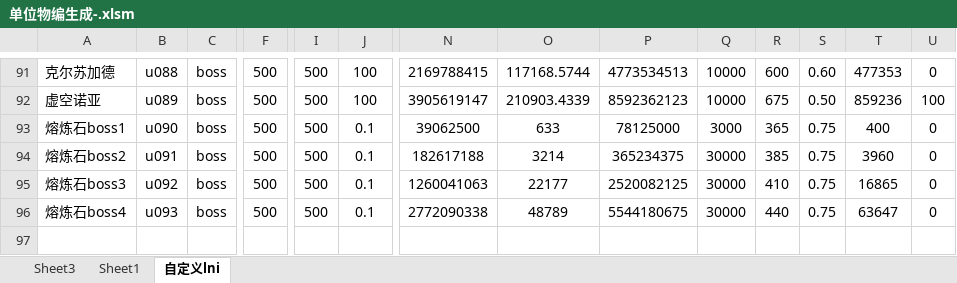
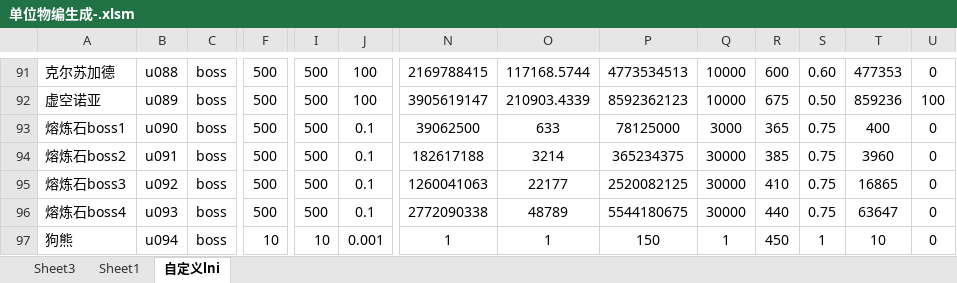
Before and after one commit to jeffworkflow/muban_defence2, an Excel workbook: map/table/单位物编生成-.xlsm, sheet 自定义lni, drawn as a sheet; only a part is shown, gaps mark what is left out; values as stored, in another font and other column widths than the file's, no borders; rows hold the shown columns only; the diff names each change by its address in the sheet, - before the commit and + after, or states it on an @@ line.

```diff
--- a/map/table/单位物编生成-.xlsm (sheet 自定义lni)
+++ b/map/table/单位物编生成-.xlsm (sheet 自定义lni)
+row 97: 狗熊 | u094 | boss | 10 | 10 | 0.001 | 1 | 1 | 150 | 1 | 450 | 1 | 10 | 0
```
Also changed, not shown: sheet Sheet3, charts or pictures, 2 other files.
